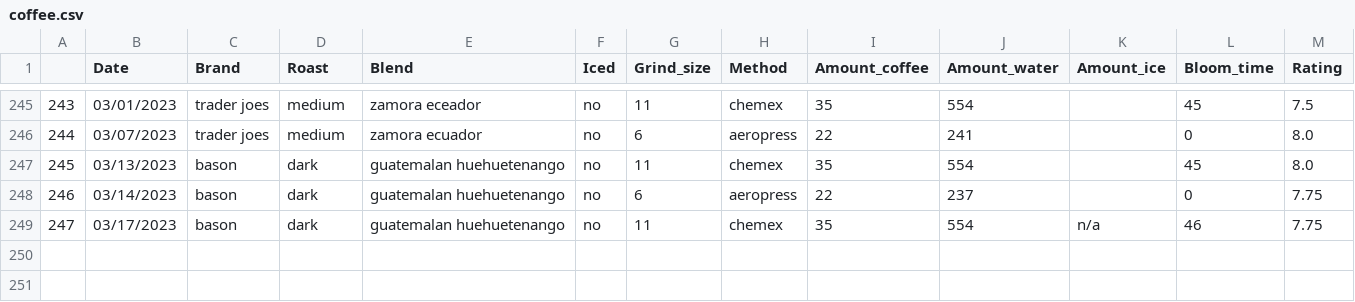
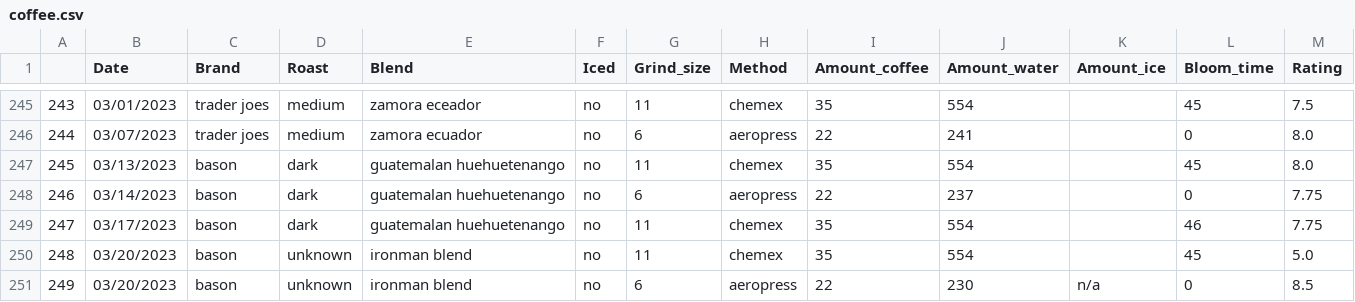
Before and after one commit to TomPMcGuire37/Coffee2, a CSV file: coffee.csv, drawn as a sheet; only a part is shown, gaps mark what is left out.

Commit message:
Daily Coffee Data

```diff
--- a/coffee.csv
+++ b/coffee.csv
@@ -248,2 +248,4 @@
 246,03/14/2023,bason,dark,guatemalan huehuetenango,no,6,aeropress,22,237,,0,7.75
-247,03/17/2023,bason,dark,guatemalan huehuetenango,no,11,chemex,35,554,n/a,46,7.75
+247,03/17/2023,bason,dark,guatemalan huehuetenango,no,11,chemex,35,554,,46,7.75
+248,03/20/2023,bason,unknown,ironman blend,no,11,chemex,35,554,,45,5.0
+249,03/20/2023,bason,unknown,ironman blend,no,6,aeropress,22,230,n/a,0,8.5
```
Also changed, not shown: 1 other file.
